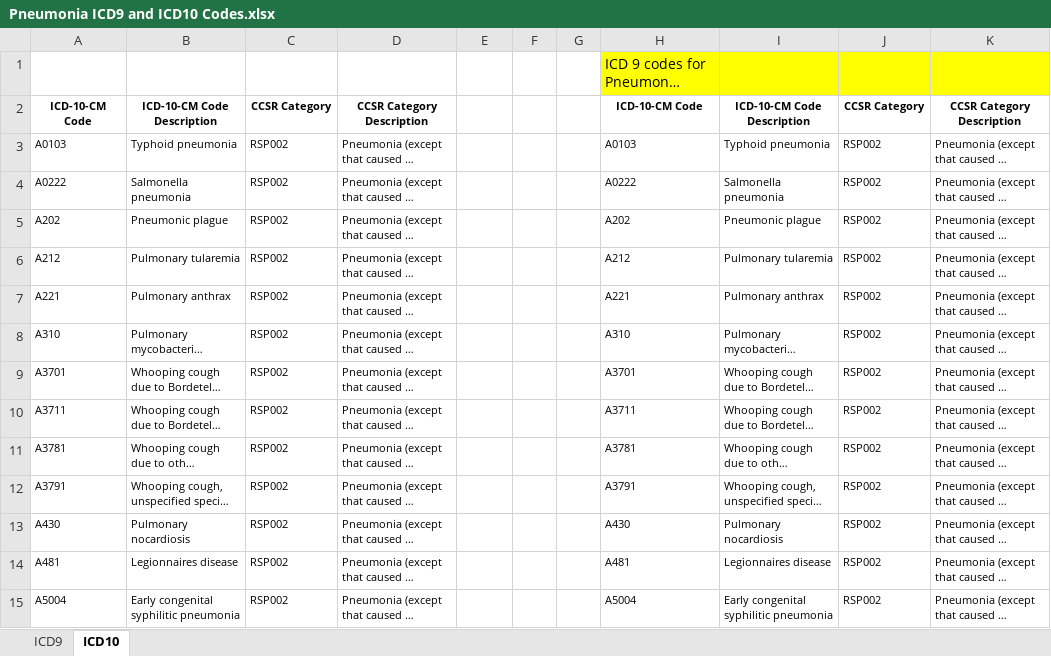
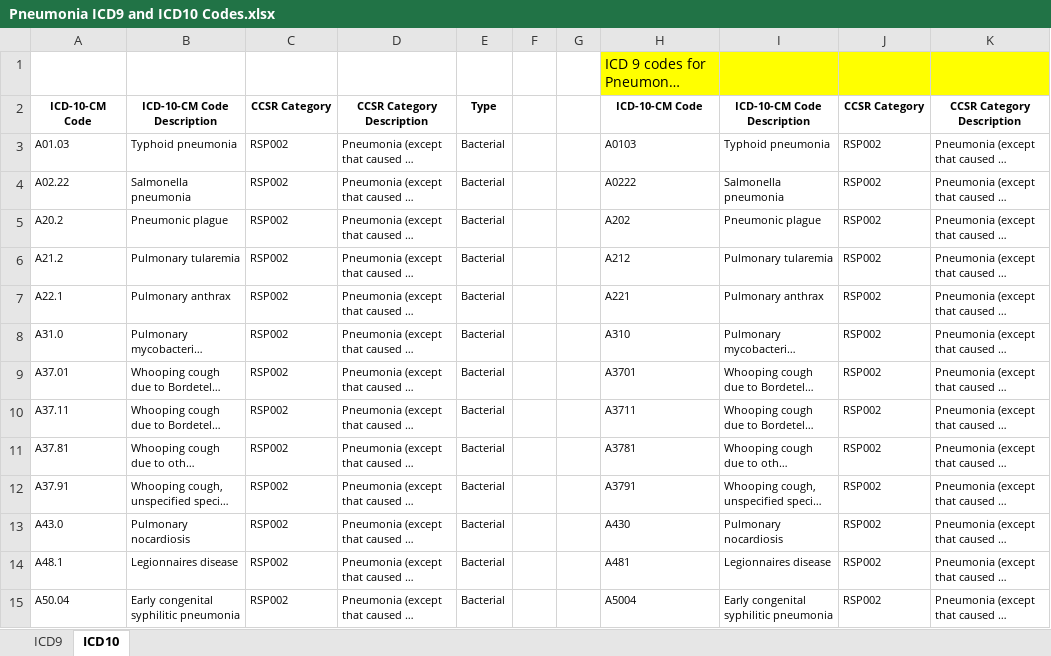
Before and after one commit to BridgesLab/ObesityParticulateTreatment, an Excel workbook: mgi-analyses/cases/Pneumonia ICD9 and ICD10 Codes.xlsx, sheet ICD10, drawn as a sheet; only a part is shown; long unchanged cells end in …; values as stored, in another font and other column widths than the file's, no borders; the diff covers the shown part only; the diff names each change by its address in the sheet, - before the commit and + after, or states it on an @@ line.

```diff
--- a/mgi-analyses/cases/Pneumonia ICD9 and ICD10 Codes.xlsx (sheet ICD10)
+++ b/mgi-analyses/cases/Pneumonia ICD9 and ICD10 Codes.xlsx (sheet ICD10)
-E2: (empty)
+E2: Type
-A3: A0103
+A3: A01.03
-E3:E15: (empty)
+E3:E15: Bacterial
-A4: A0222
+A4: A02.22
-A5: A202
+A5: A20.2
-A6: A212
+A6: A21.2
-A7: A221
+A7: A22.1
-A8: A310
+A8: A31.0
-A9: A3701
+A9: A37.01
-A10: A3711
+A10: A37.11
-A11: A3781
+A11: A37.81
-A12: A3791
+A12: A37.91
-A13: A430
+A13: A43.0
-A14: A481
+A14: A48.1
-A15: A5004
+A15: A50.04
```
Also changed, not shown: 80 edited cells elsewhere in this sheet, sheet ICD9, 1 other file.
